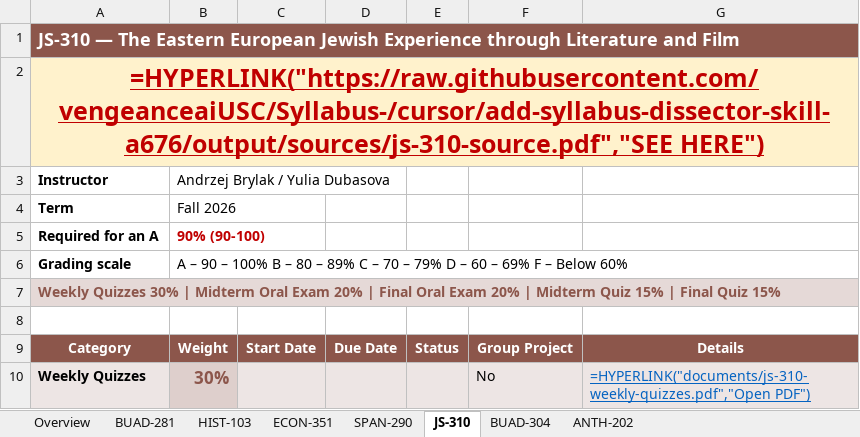
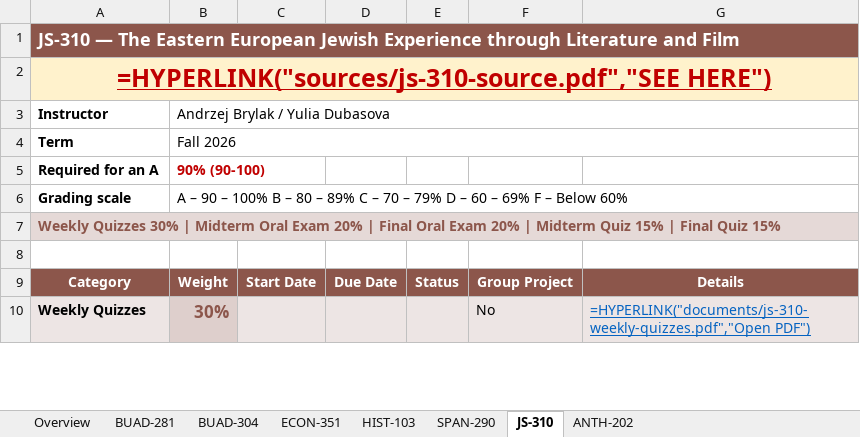
Before and after one commit to vengeanceaiUSC/Syllabus-, an Excel workbook: output/syllabi.xlsx, sheet JS-310, drawn as a sheet; only a part is shown; values as stored, in another font and other column widths than the file's, no borders; formulas without a stored value are shown as written; the diff names each change by its address in the sheet, - before the commit and + after, or states it on an @@ line.

```diff
--- a/output/syllabi.xlsx (sheet JS-310)
+++ b/output/syllabi.xlsx (sheet JS-310)
@@ sheet tab order changed: Overview | BUAD-281 | BUAD-304 | ECON-351 | HIST-103 | SPAN-290 | JS-310 | ANTH-202 @@
-A2 (Instructor): =HYPERLINK("https://raw.githubusercontent.com/vengeanceaiUSC/Syllabus-/cursor/add-syllabus-dissector-skill-a676/output/sources/js-310-source.pdf","SEE HERE")
+A2 (Instructor): =HYPERLINK("sources/js-310-source.pdf","SEE HERE")
+B3:G3 merged
+B4:G4 merged
```
Also changed, not shown: sheet ANTH-202, sheet HIST-103, sheet BUAD-281, sheet BUAD-304, sheet ECON-351, sheet SPAN-290, 3 other files.
